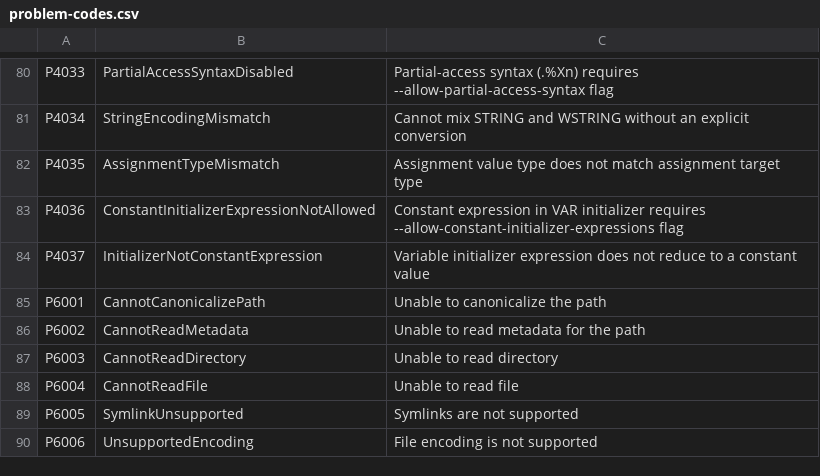
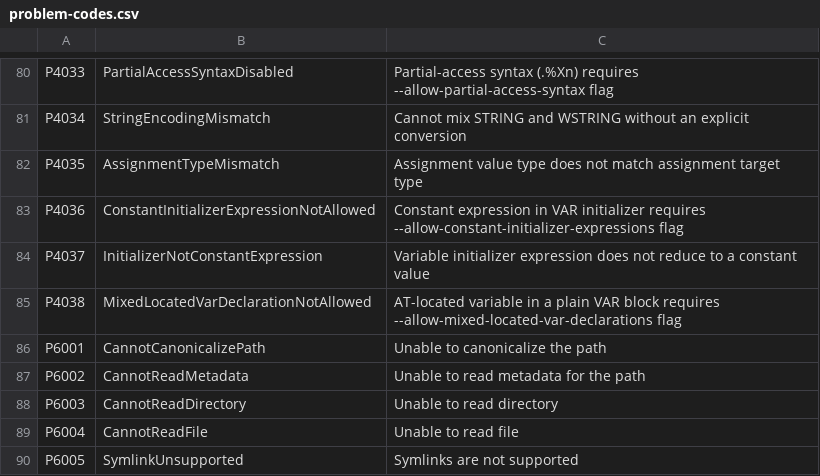
Before and after one commit to thusser/ironplc, a CSV file: compiler/problems/resources/problem-codes.csv, drawn as a sheet; only a part is shown, gaps mark what is left out; the shorter side is filled out with more unchanged rows.

```diff
--- a/compiler/problems/resources/problem-codes.csv
+++ b/compiler/problems/resources/problem-codes.csv
@@ -84,2 +84,3 @@ P4036,ConstantInitializerExpressionNotAllowed,Constant expression in VAR initial
 P4037,InitializerNotConstantExpression,Variable initializer expression does not reduce to a constant value
+P4038,MixedLocatedVarDeclarationNotAllowed,AT-located variable in a plain VAR block requires --allow-mixed-located-var-declarations flag
 P6001,CannotCanonicalizePath,Unable to canonicalize the path
```
Also changed, not shown: 17 other files.
